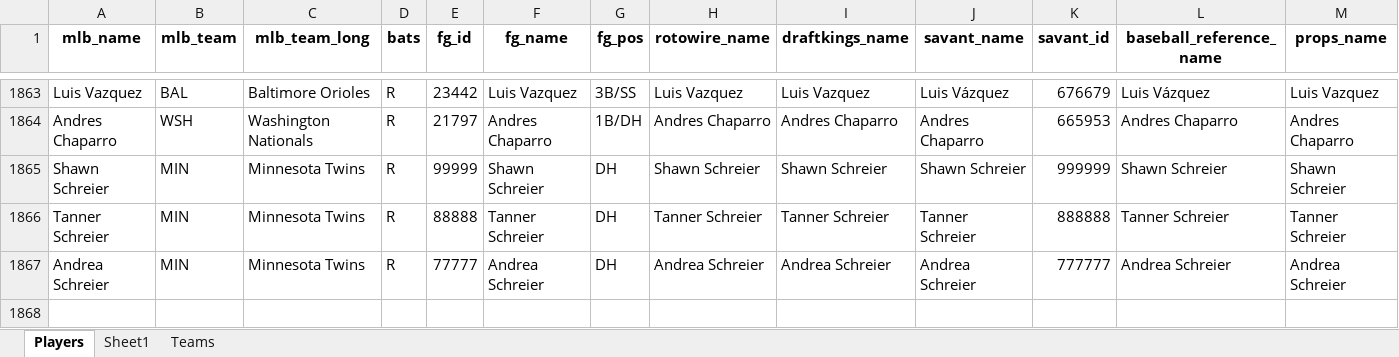
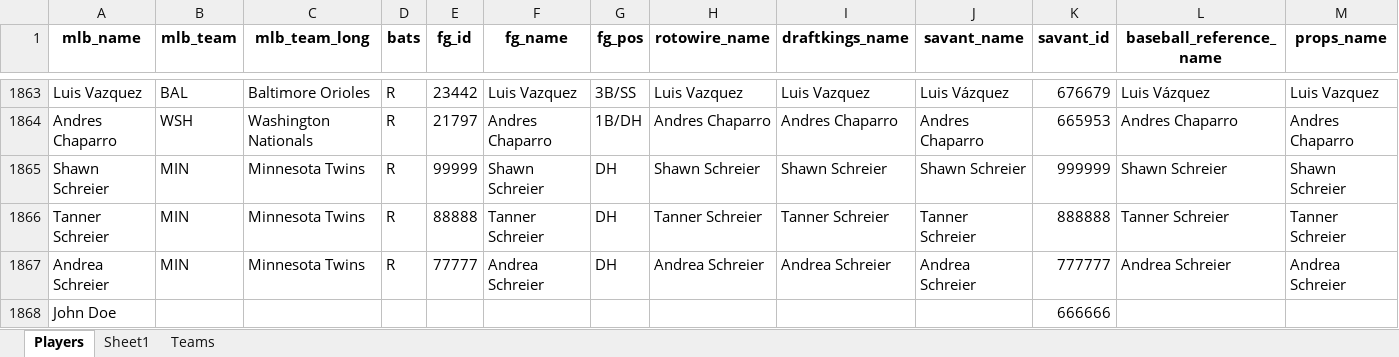
Before and after one commit to mtdewrocks/api-project, an Excel workbook: api/hitters.xlsx, sheet Players, drawn as a sheet; only a part is shown, gaps mark what is left out; values as stored, in another font and other column widths than the file's, no borders; rows hold the shown columns only; the diff names each change by its address in the sheet, - before the commit and + after, or states it on an @@ line.

Commit message:
fix hitters

```diff
--- a/api/hitters.xlsx (sheet Players)
+++ b/api/hitters.xlsx (sheet Players)
+row 1868: John Doe |  |  |  |  |  |  |  |  |  | 666666
```
